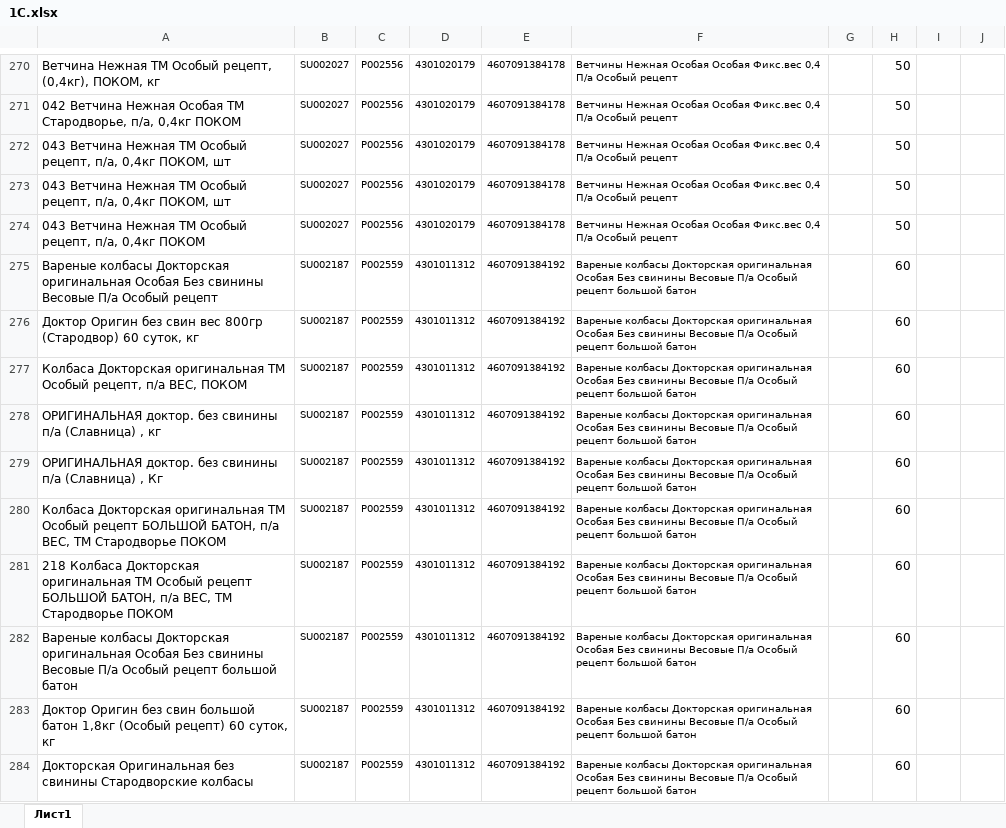
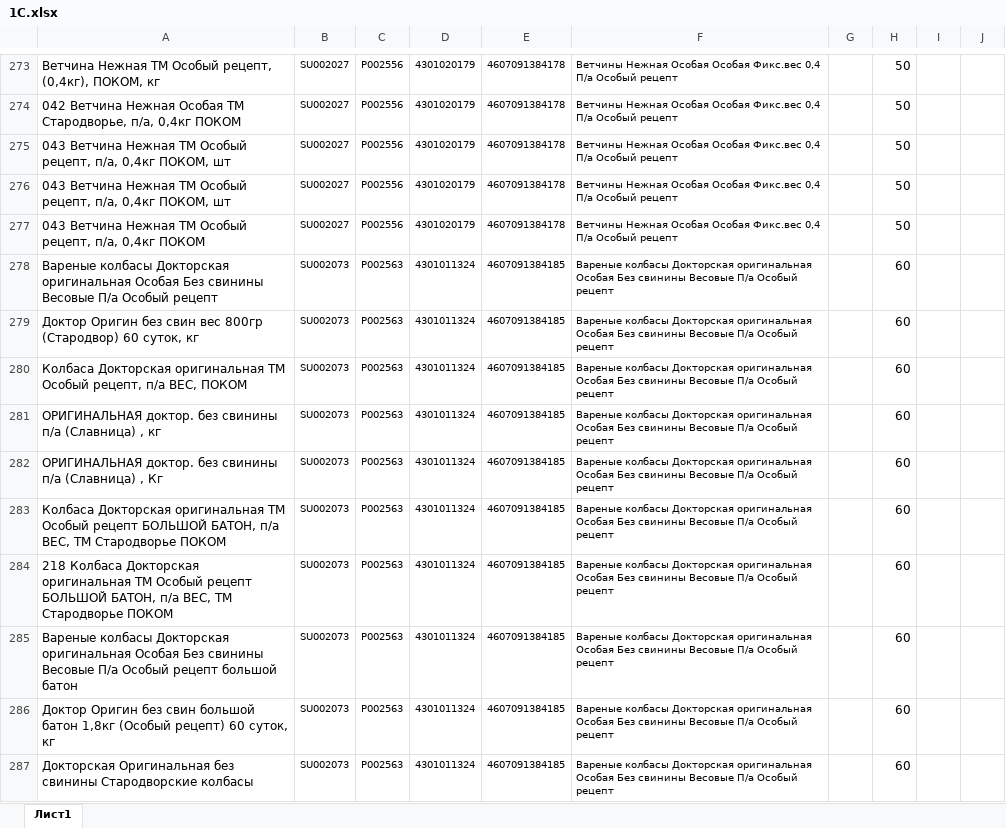
Before and after one commit to Fejanin/pokom_ki, an Excel workbook: moduls/1С.xlsx, sheet Лист1, drawn as a sheet; only a part is shown, gaps mark what is left out; values as stored, in another font and other column widths than the file's, no borders; addresses are those after the commit; the diff covers the shown part only; the diff names each change by its address in the sheet, - before the commit and + after, or states it on an @@ line.

```diff
--- a/moduls/1С.xlsx (sheet Лист1)
+++ b/moduls/1С.xlsx (sheet Лист1)
-B278:B287: SU002187
+B278:B287: SU002073
-C278:C287: P002559
+C278:C287: P002563
-D278:D287: 4301011312
+D278:D287: 4301011324
-E278:E287: 4607091384192
+E278:E287: 4607091384185
-F278:F287: …Особый рецепт большой батон
+F278:F287: …Особый рецепт
```
Also changed, not shown: 8 added rows, 526 edited cells and cell formats elsewhere in this sheet, formulas that keep their value, 13 other files.
